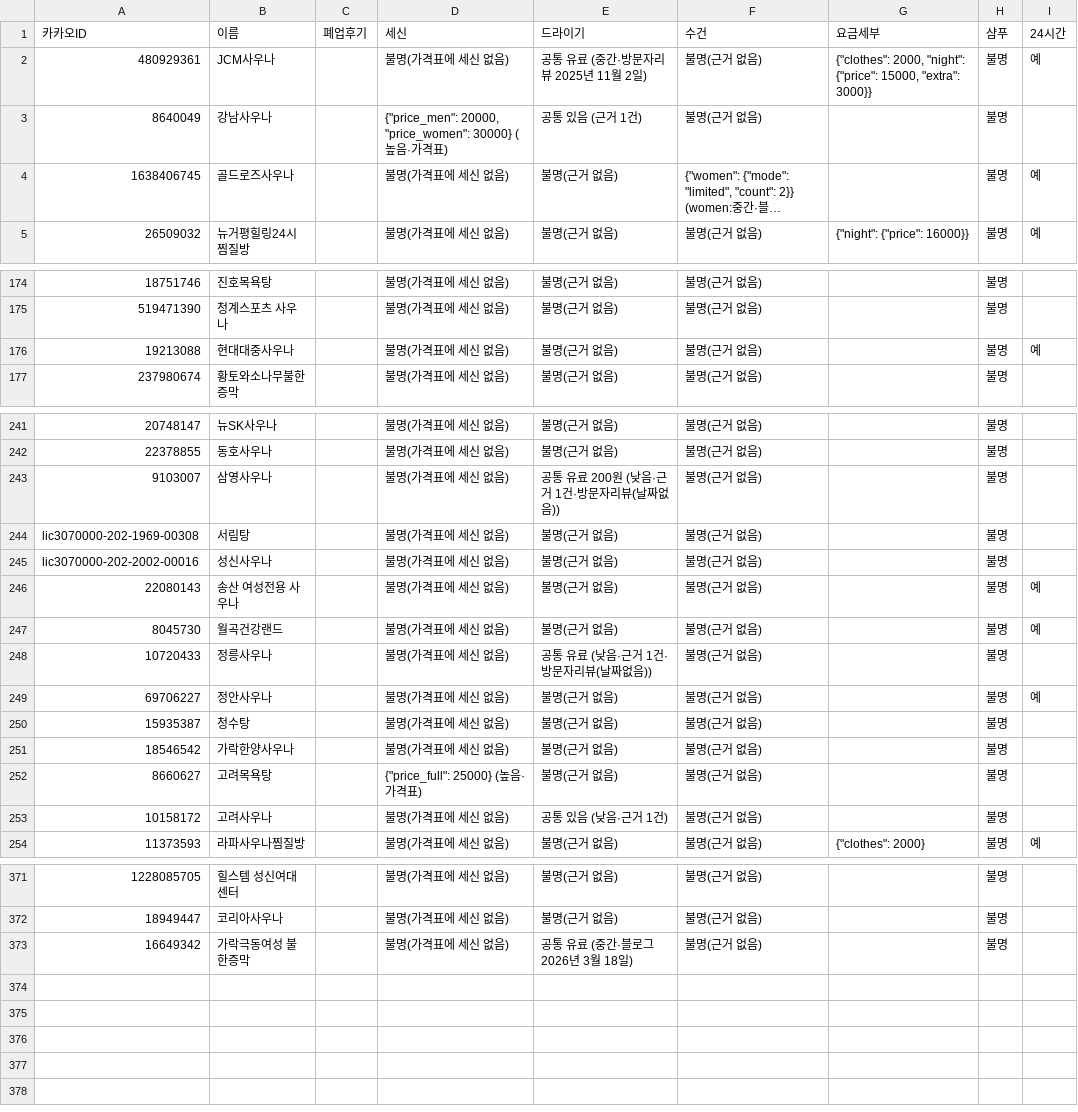
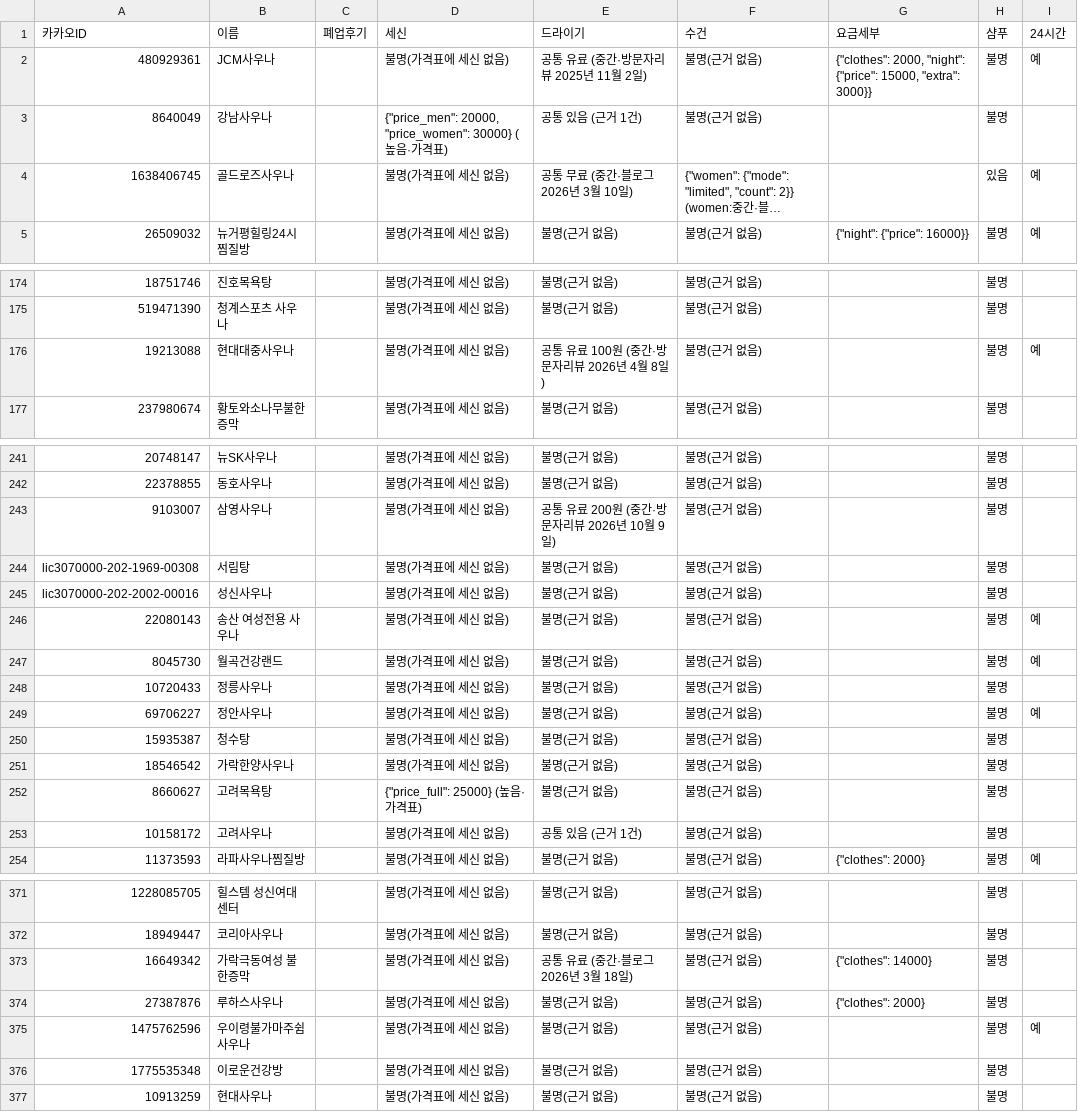
Before and after one commit to taeolee1310/10_23_map_test, a CSV file: data/collected/facts_judged.csv, drawn as a sheet; only a part is shown, gaps mark what is left out; long unchanged cells end in …; the diff covers the shown part only; the diff names each change by its address in the sheet, - before the commit and + after, or states it on an @@ line.

```diff
--- a/data/collected/facts_judged.csv
+++ b/data/collected/facts_judged.csv
-E4 (드라이기): 불명(근거 없음)
+E4 (드라이기): 공통 무료 (중간·블로그 2026년 3월 10일)
-H4 (샴푸): 불명
+H4 (샴푸): 있음
-E176 (드라이기): 불명(근거 없음)
+E176 (드라이기): 공통 유료 100원 (중간·방문자리뷰 2026년 4월 8일)
-E243 (드라이기): 공통 유료 200원 (낮음·근거 1건·방문자리뷰(날짜없음))
+E243 (드라이기): 공통 유료 200원 (중간·방문자리뷰 2026년 10월 9일)
-E248 (드라이기): 공통 유료 (낮음·근거 1건·방문자리뷰(날짜없음))
+E248 (드라이기): 불명(근거 없음)
-E253 (드라이기): 공통 있음 (낮음·근거 1건)
+E253 (드라이기): 공통 있음 (근거 1건)
-G373 (요금세부): (empty)
+G373 (요금세부): {"clothes": 14000}
+row 374: 27387876 | 루하스사우나 |  | 불명(가격표에 세신 없음) | 불명(근거 없음) | 불명(근거 없음) | {"clothes": 2000} | 불명
+row 375: 1475762596 | 우이령불가마주쉼사우나 |  | 불명(가격표에 세신 없음) | 불명(근거 없음) | 불명(근거 없음) |  | 불명 | 예
+row 376: 1775535348 | 이로운건강방 |  | 불명(가격표에 세신 없음) | 불명(근거 없음) | 불명(근거 없음) |  | 불명
+row 377: 10913259 | 현대사우나 |  | 불명(가격표에 세신 없음) | 불명(근거 없음) | 불명(근거 없음) |  | 불명
```
Also changed, not shown: 14 edited cells elsewhere in this file, data/collected/naver_id_found.csv, data/collected/naver_photo_todo.csv, 10 other files.
